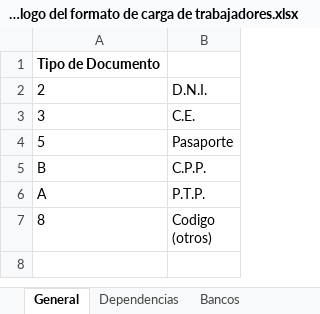
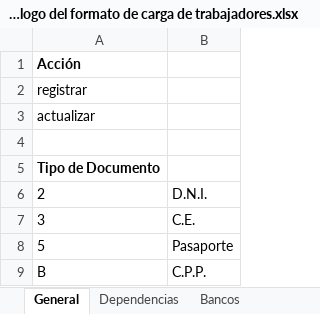
Before and after one commit to Warry-Gamarra/00078-DWeb_GestionPlanillas, an Excel workbook: src/app/00078-GestionPlanillas/WebApp/Assets/application/formatos/Catalogo del formato de carga de trabajadores.xlsx, sheet General, drawn as a sheet; only a part is shown; the shorter side is filled out with more unchanged rows; values as stored, in another font and other column widths than the file's, no borders; the diff names each change by its address in the sheet, - before the commit and + after, or states it on an @@ line.

Commit message:
Versión inicial de actualización de datos de trabajadores por lote

```diff
--- a/src/app/00078-GestionPlanillas/WebApp/Assets/application/formatos/Catalogo del formato de carga de trabajadores.xlsx (sheet General)
+++ b/src/app/00078-GestionPlanillas/WebApp/Assets/application/formatos/Catalogo del formato de carga de trabajadores.xlsx (sheet General)
+row 1: Acción
+row 2: registrar
+row 3: actualizar
+row 4: (empty)
```
Also changed, not shown: src/app/00078-GestionPlanillas/WebApp/Assets/application/formatos/Formato carga trabajadores.xlsx, 9 other files.
